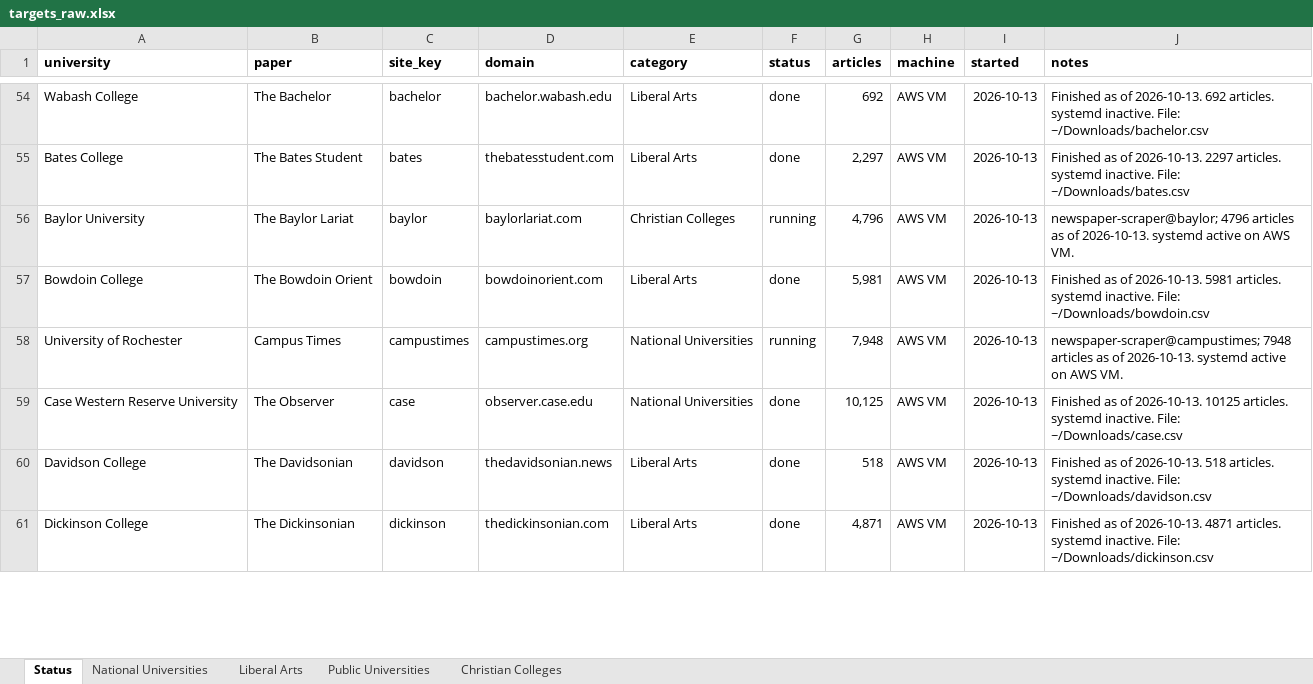
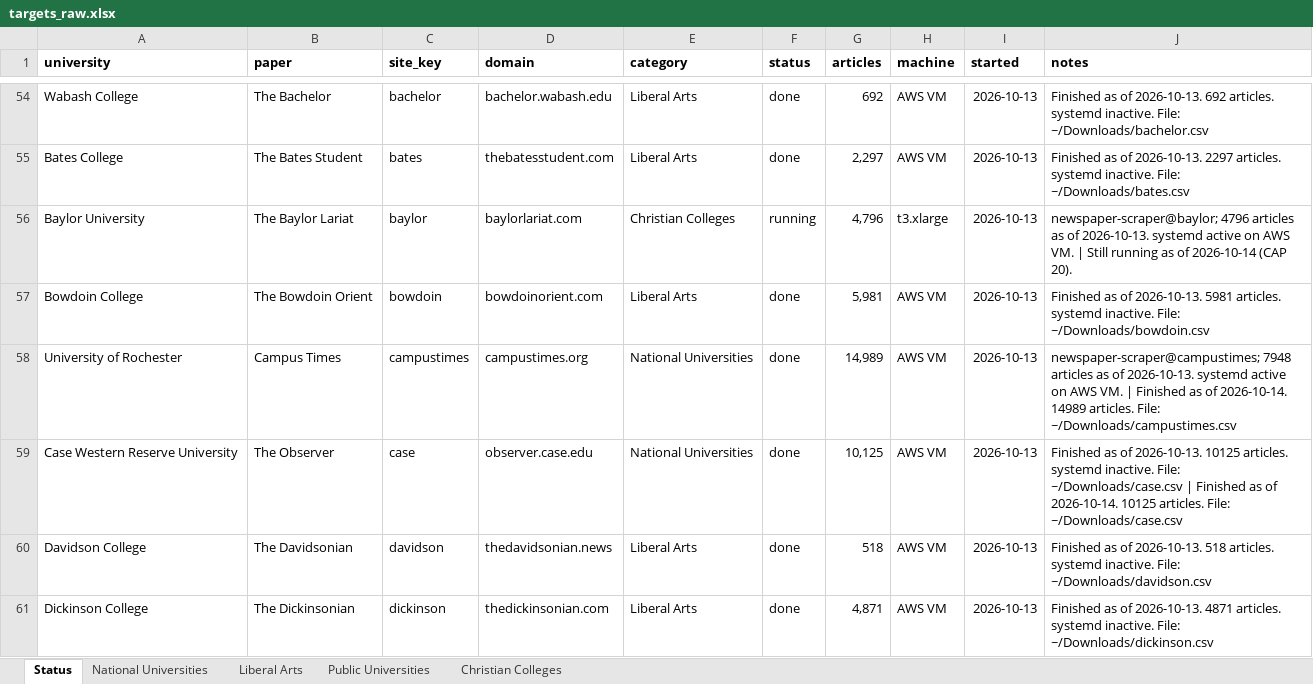
Before and after one commit to valentinasilva8/college-newspaper-scraper, an Excel workbook: data/targets_raw.xlsx, sheet Status, drawn as a sheet; only a part is shown, gaps mark what is left out; values as stored, in another font and other column widths than the file's, no borders; the diff covers the shown part only; the diff names each change by its address in the sheet, - before the commit and + after, or states it on an @@ line.

```diff
--- a/data/targets_raw.xlsx (sheet Status)
+++ b/data/targets_raw.xlsx (sheet Status)
-H56 (machine): AWS VM
+H56 (machine): t3.xlarge
-J56 (notes): …AWS VM.
+J56 (notes): …AWS VM. | Still running as of 2026-10-14 (CAP 20).
-F58 (status): running
+F58 (status): done
-G58 (articles): 7,948
+G58 (articles): 14,989
-J58 (notes): …AWS VM.
+J58 (notes): …AWS VM. | Finished as of 2026-10-14. 14989 articles. File: ~/Downloads/campustimes.csv
-J59 (notes): …File: ~/Downloads/case.csv
+J59 (notes): …File: ~/Downloads/case.csv | Finished as of 2026-10-14. 10125 articles. File: ~/Downloads/case.csv
```
Also changed, not shown: 11 added rows and 64 edited cells elsewhere in this sheet, 6 other files.
